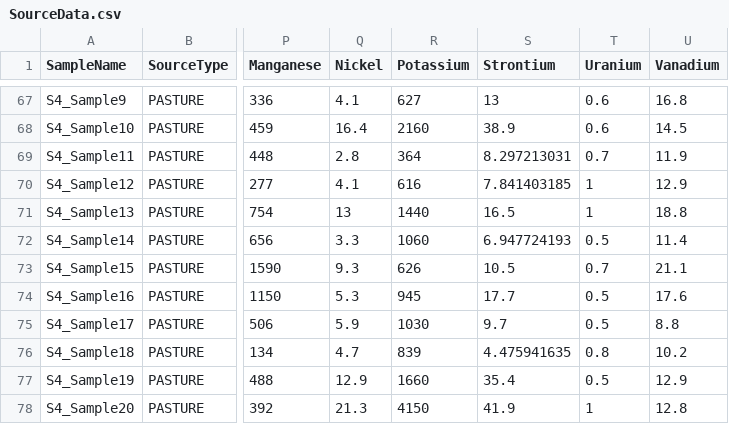
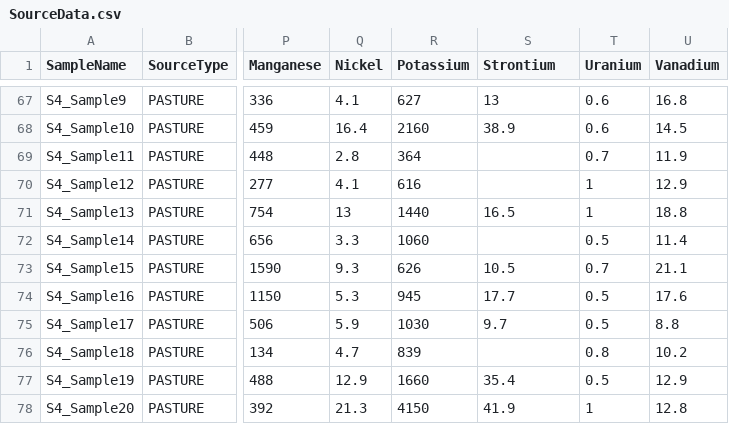
Before and after one commit to tim7en/ShinyV2, a CSV file: SourceData.csv, drawn as a sheet; only a part is shown, gaps mark what is left out; the diff covers the shown part only; the diff names each change by its address in the sheet, - before the commit and + after, or states it on an @@ line.

```diff
--- a/SourceData.csv
+++ b/SourceData.csv
-S69 (Strontium): 8.297213031
+S69 (Strontium): (empty)
-S70 (Strontium): 7.841403185
+S70 (Strontium): (empty)
-S72 (Strontium): 6.947724193
+S72 (Strontium): (empty)
-S76 (Strontium): 4.475941635
+S76 (Strontium): (empty)
```
Also changed, not shown: 37 edited cells elsewhere in this file, 4 other files.
